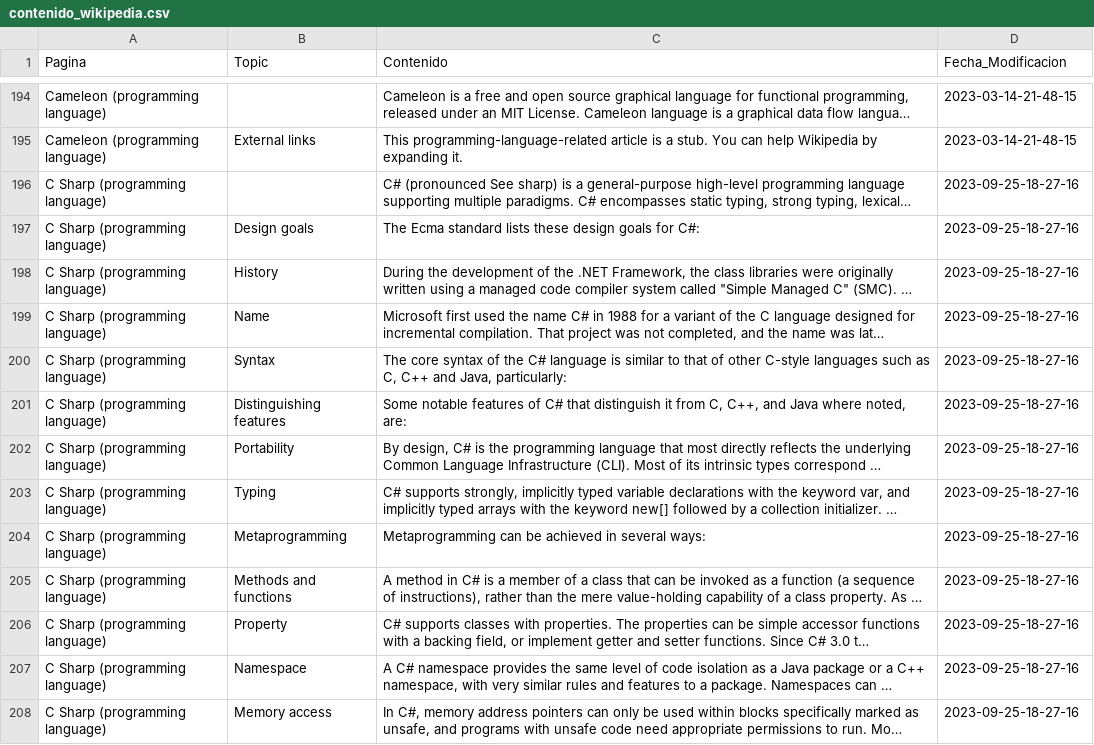
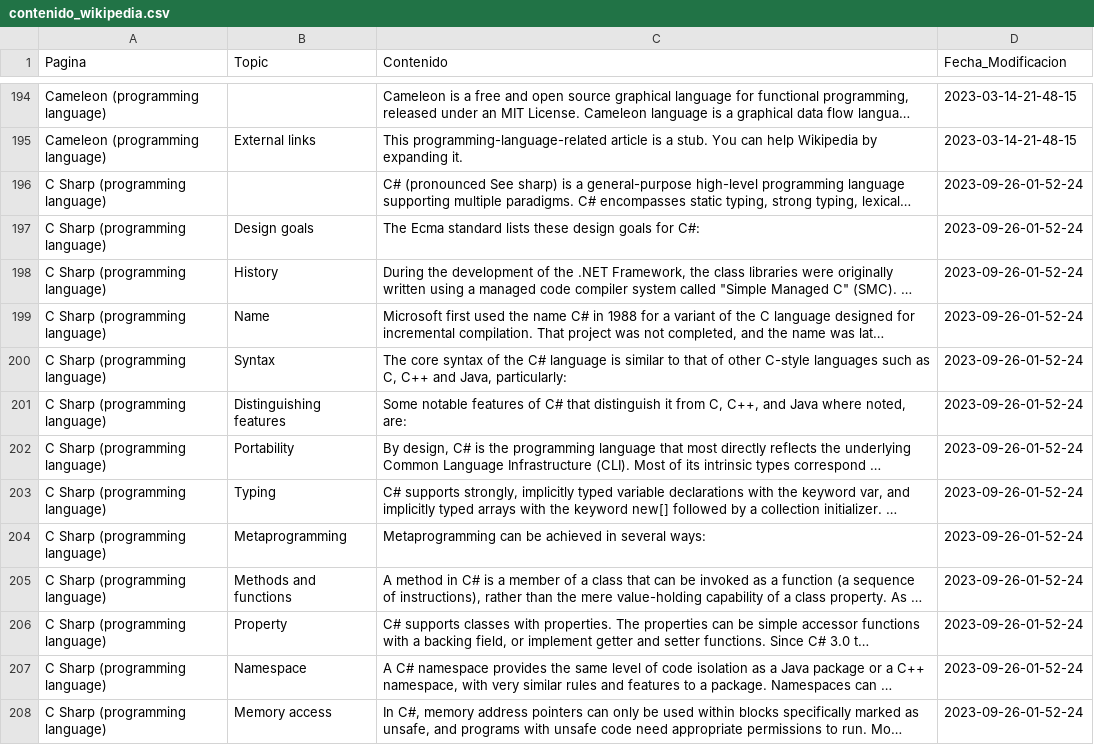
Before and after one commit to juanyanza11/Prototipo-Sistema-Pregunta-Respuesta-UTPL, a CSV file: data/contenido_wikipedia.csv, drawn as a sheet; only a part is shown, gaps mark what is left out; long unchanged cells end in …; the diff covers the shown part only; the diff names each change by its address in the sheet, - before the commit and + after, or states it on an @@ line.

```diff
--- a/data/contenido_wikipedia.csv
+++ b/data/contenido_wikipedia.csv
-D196:D208 (Fecha_Modificacion): 2023-09-25-18-27-16
+D196:D208 (Fecha_Modificacion): 2023-09-26-01-52-24
```
Also changed, not shown: 34 edited cells elsewhere in this file, 7 other files.
